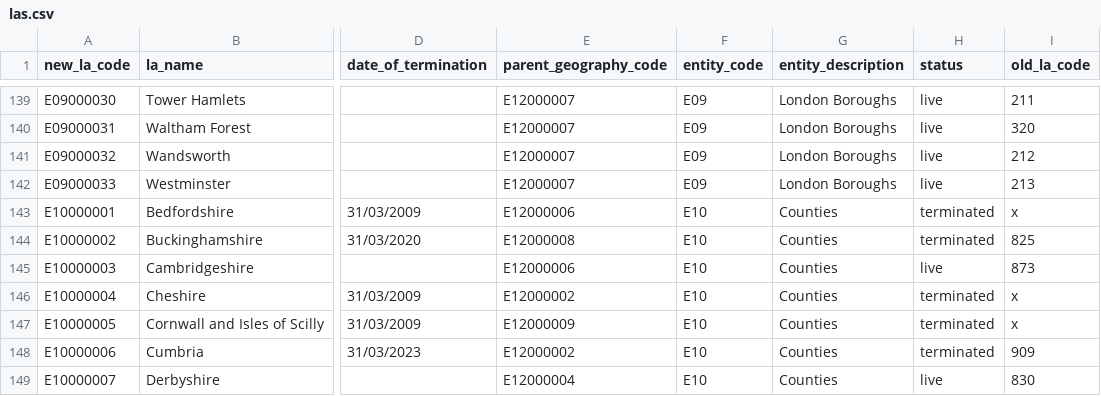
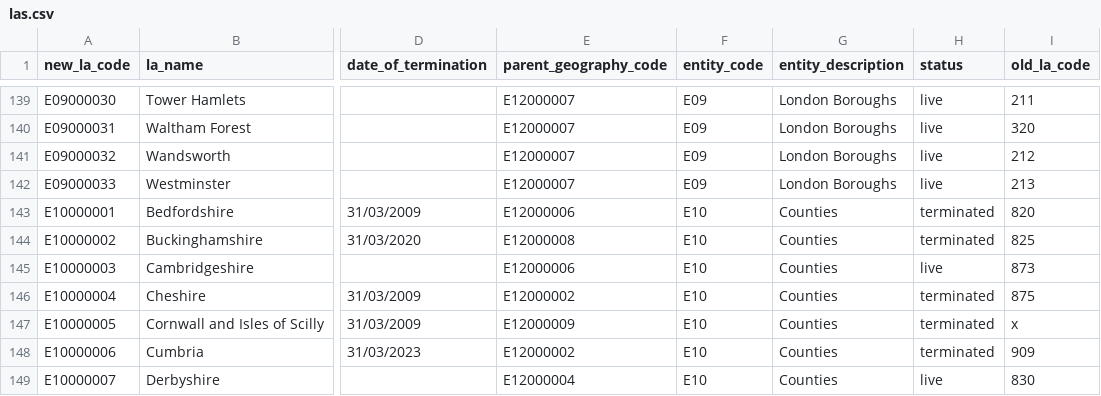
Before and after one commit to dfe-analytical-services/dfe-published-data-qa, a CSV file: data/las.csv, drawn as a sheet; only a part is shown, gaps mark what is left out; the diff names each change by its address in the sheet, - before the commit and + after, or states it on an @@ line.

Commit message:
Adding legacy geography codes for 2009 Bedfordshire and Cheshire LAs (#181)
* Adding legacy geography codes for 2009 Bedfordshire and Cheshire LAs

* Added LEA codes for Beds and Cheshire to region LA hierarchy file

```diff
--- a/data/las.csv
+++ b/data/las.csv
-I143 (old_la_code): x
+I143 (old_la_code): 820
-I146 (old_la_code): x
+I146 (old_la_code): 875
```
Also changed, not shown: data/region_la_hierarchy.csv, 1 other file.
